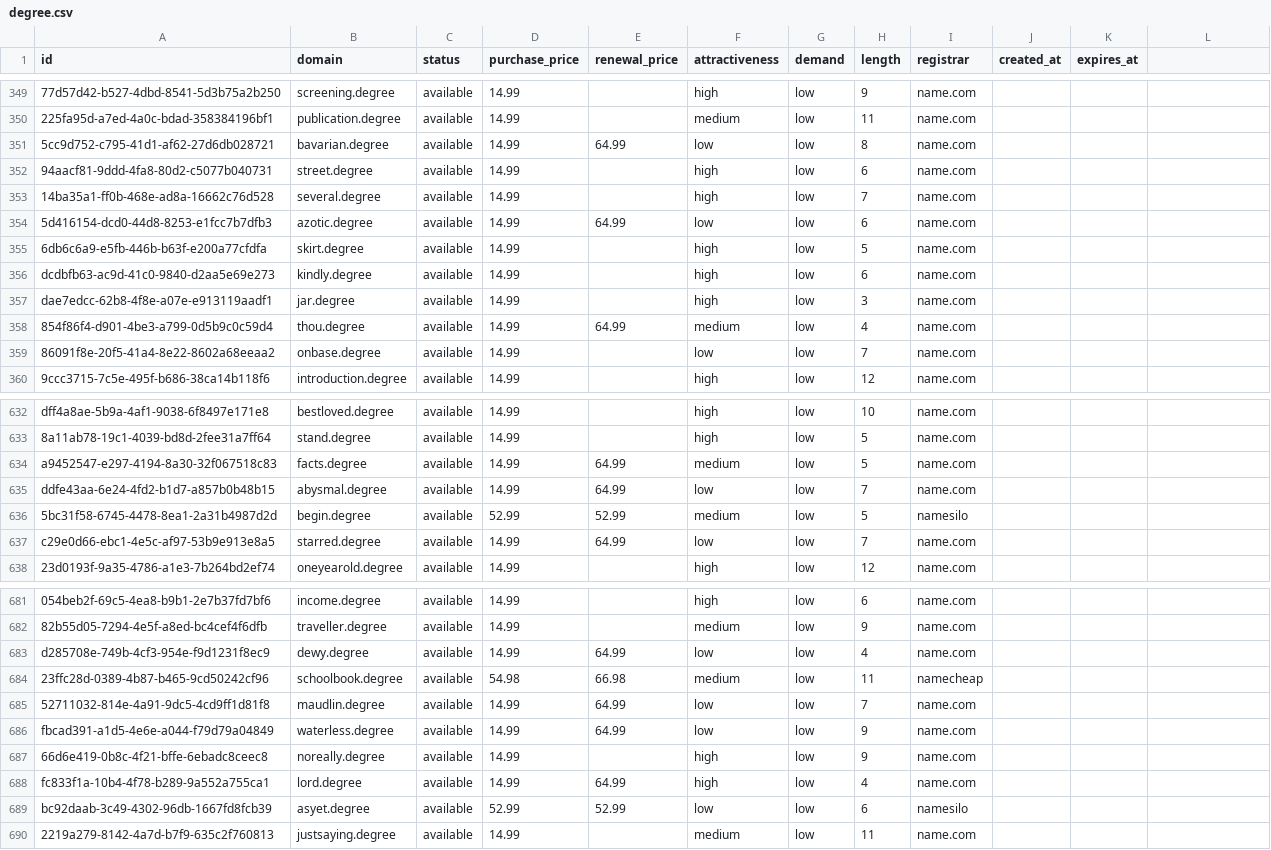
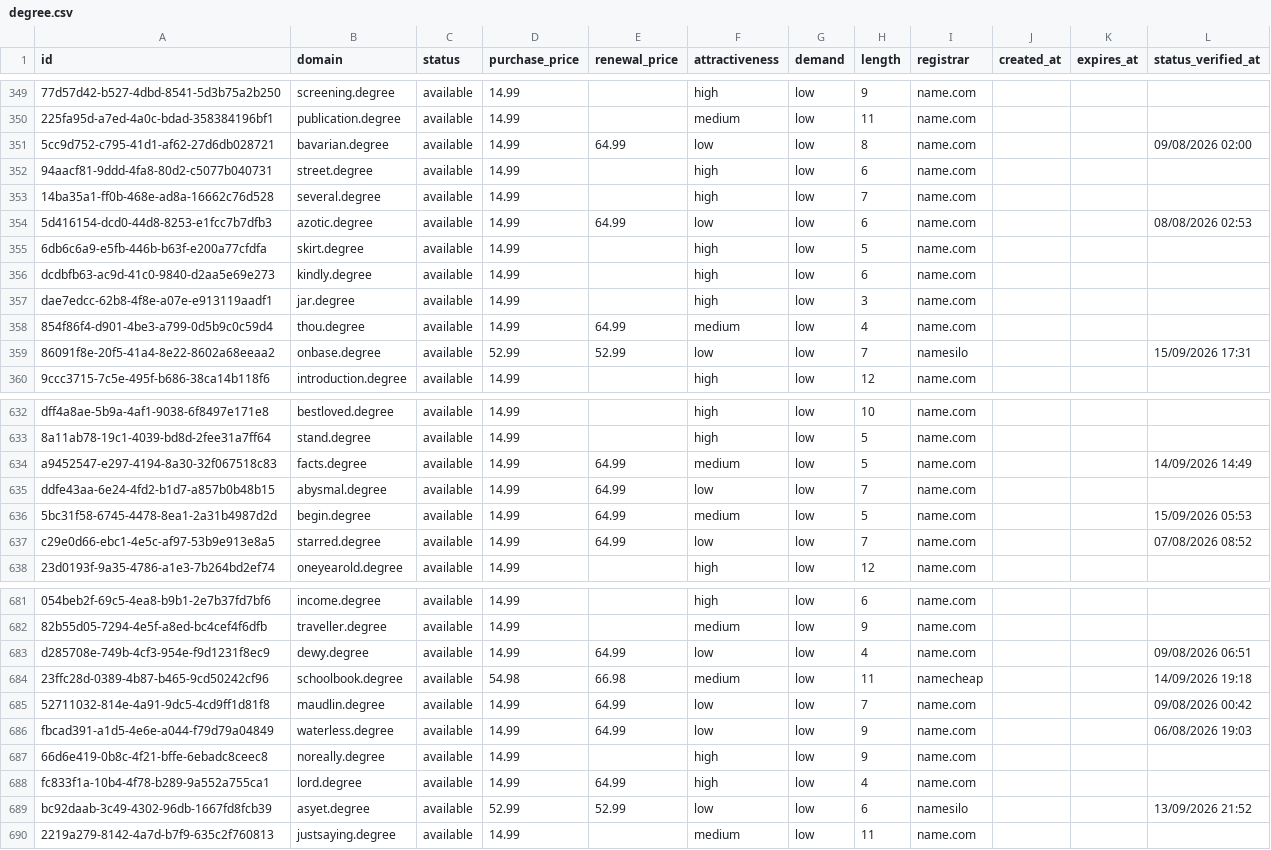
Before and after one commit to UniqueDomains/degree-oneword-domains, a CSV file: degree.csv, drawn as a sheet; only a part is shown, gaps mark what is left out; the diff covers the shown part only; the diff names each change by its address in the sheet, - before the commit and + after, or states it on an @@ line.

Commit message:
Domains update

```diff
--- a/degree.csv
+++ b/degree.csv
-L1: (empty)
+L1: status_verified_at
-L351 (status_verified_at): (empty)
+L351 (status_verified_at): 09/08/2026 02:00
-L354 (status_verified_at): (empty)
+L354 (status_verified_at): 08/08/2026 02:53
-D359 (purchase_price): 14.99
+D359 (purchase_price): 52.99
-E359 (renewal_price): (empty)
+E359 (renewal_price): 52.99
-I359 (registrar): name.com
+I359 (registrar): namesilo
-L359 (status_verified_at): (empty)
+L359 (status_verified_at): 15/09/2026 17:31
-L634 (status_verified_at): (empty)
+L634 (status_verified_at): 14/09/2026 14:49
-D636 (purchase_price): 52.99
+D636 (purchase_price): 14.99
-E636 (renewal_price): 52.99
+E636 (renewal_price): 64.99
-I636 (registrar): namesilo
+I636 (registrar): name.com
-L636 (status_verified_at): (empty)
+L636 (status_verified_at): 15/09/2026 05:53
-L637 (status_verified_at): (empty)
+L637 (status_verified_at): 07/08/2026 08:52
-L683 (status_verified_at): (empty)
+L683 (status_verified_at): 09/08/2026 06:51
-L684 (status_verified_at): (empty)
+L684 (status_verified_at): 14/09/2026 19:18
-L685 (status_verified_at): (empty)
+L685 (status_verified_at): 09/08/2026 00:42
-L686 (status_verified_at): (empty)
+L686 (status_verified_at): 06/08/2026 19:03
-L689 (status_verified_at): (empty)
+L689 (status_verified_at): 13/09/2026 21:52
```
Also changed, not shown: 123 edited cells elsewhere in this file, 6 other files.
